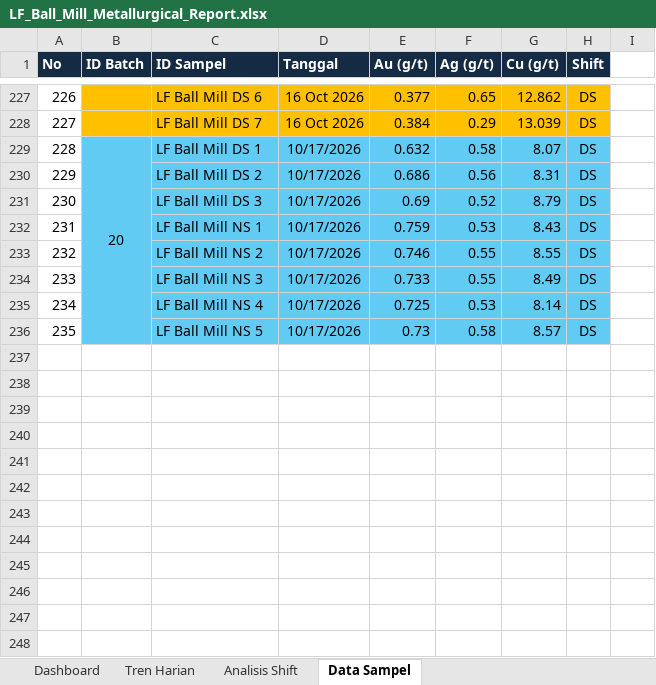
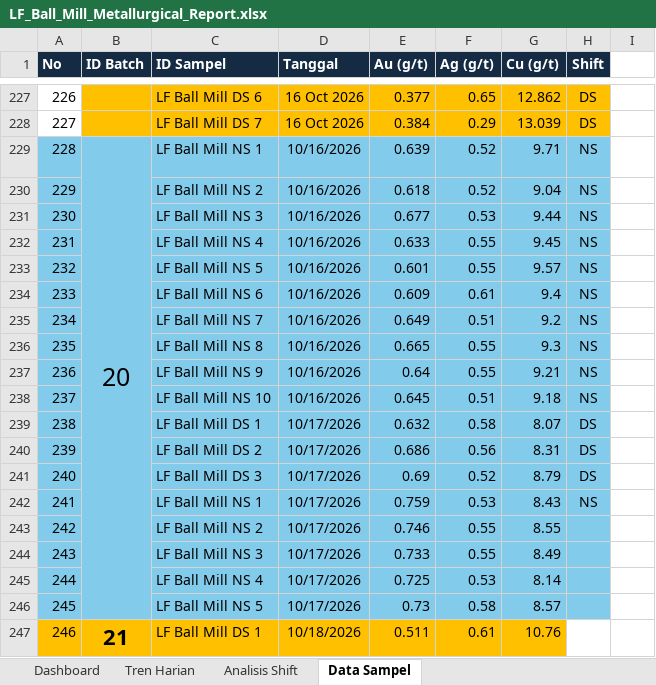
Before and after one commit to zekkelar/metal, an Excel workbook: PRODUKSI/REPORT/LF_Ball_Mill_Metallurgical_Report.xlsx, sheet Data Sampel, drawn as a sheet; only a part is shown, gaps mark what is left out; values as stored, in another font and other column widths than the file's, no borders; removed rows and columns are numbered as before the commit, all else as after; the diff covers the shown part only; the diff names each change by its address in the sheet, - before the commit and + after, or states it on an @@ line.

Commit message:
Upload LF_Ball_Mill_Metallurgical_Report.xlsx via Zeta Client · 263 sel berubah · Data Sampel, Tren Harian

```diff
--- a/PRODUKSI/REPORT/LF_Ball_Mill_Metallurgical_Report.xlsx (sheet Data Sampel)
+++ b/PRODUKSI/REPORT/LF_Ball_Mill_Metallurgical_Report.xlsx (sheet Data Sampel)
+row 229: 228 | 20 | LF Ball Mill NS 1 | 10/16/2026 | 0.639 | 0.52 | 9.71 | NS
+row 230: 229 |  | LF Ball Mill NS 2 | 10/16/2026 | 0.618 | 0.52 | 9.04 | NS
+row 231: 230 |  | LF Ball Mill NS 3 | 10/16/2026 | 0.677 | 0.53 | 9.44 | NS
+row 232: 231 |  | LF Ball Mill NS 4 | 10/16/2026 | 0.633 | 0.55 | 9.45 | NS
+row 233: 232 |  | LF Ball Mill NS 5 | 10/16/2026 | 0.601 | 0.55 | 9.57 | NS
+row 234: 233 |  | LF Ball Mill NS 6 | 10/16/2026 | 0.609 | 0.61 | 9.4 | NS
+row 235: 234 |  | LF Ball Mill NS 7 | 10/16/2026 | 0.649 | 0.51 | 9.2 | NS
+row 236: 235 |  | LF Ball Mill NS 8 | 10/16/2026 | 0.665 | 0.55 | 9.3 | NS
+row 237: 236 |  | LF Ball Mill NS 9 | 10/16/2026 | 0.64 | 0.55 | 9.21 | NS
+row 238: 237 |  | LF Ball Mill NS 10 | 10/16/2026 | 0.645 | 0.51 | 9.18 | NS
@@ column A (No) renumbered between rows 239 and 246 @@
-A239:A246 fill: none
+A239:A246 fill: #83CBEB
-B239 (ID Batch): 20
+B239 (ID Batch): (empty)
-B239:H246 fill: #61CBF4
+B239:H246 fill: #83CBEB
-B229:B236 merged
-H242 (Shift): DS
+H242 (Shift): NS
-H243:H246 (Shift): DS
+H243:H246 (Shift): (empty)
+row 247: 246 | 21 | LF Ball Mill DS 1 | 10/18/2026 | 0.511 | 0.61 | 10.76
```
Also changed, not shown: 23 added rows elsewhere in this sheet, sheet Tren Harian.
